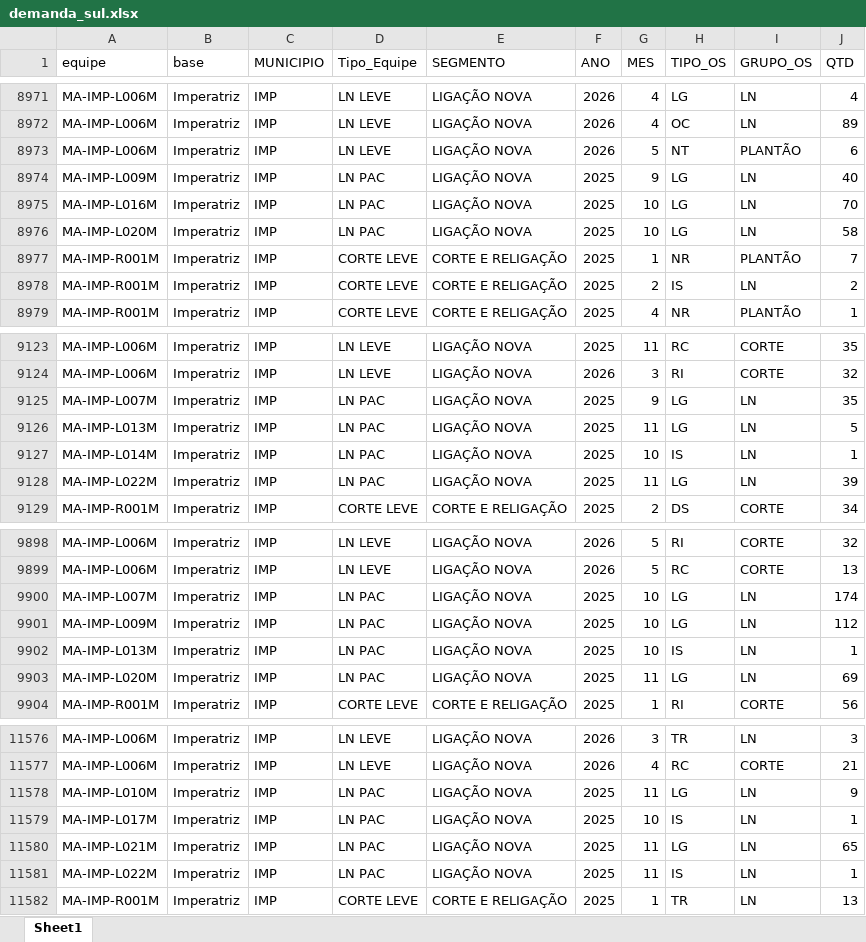
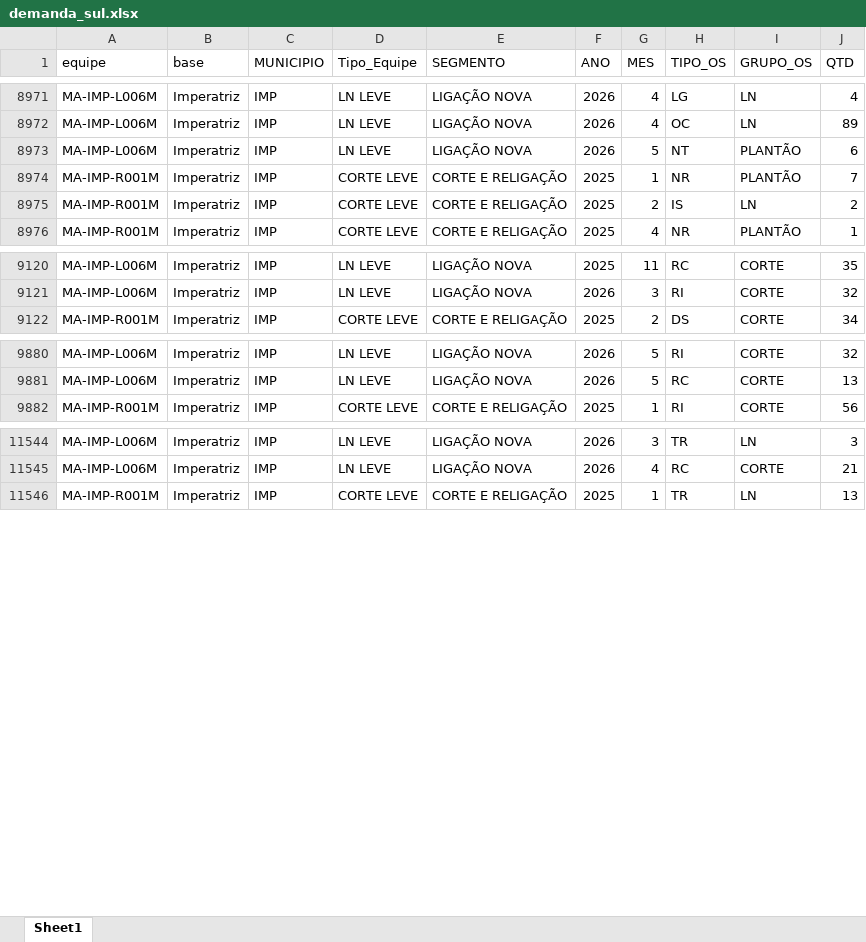
Before and after one commit to marciomendonc4/sigabases-dashboard, an Excel workbook: demanda_sul.xlsx, sheet Sheet1, drawn as a sheet; only a part is shown, gaps mark what is left out; values as stored, in another font and other column widths than the file's, no borders; the diff covers the shown part only; the diff names each change by its address in the sheet, - before the commit and + after, or states it on an @@ line.

Commit message:
novo

```diff
--- a/demanda_sul.xlsx (sheet Sheet1)
+++ b/demanda_sul.xlsx (sheet Sheet1)
-row 8974: MA-IMP-L009M | Imperatriz | IMP | LN PAC | LIGAÇÃO NOVA | 2025 | 9 | LG | LN | 40
-row 8975: MA-IMP-L016M | Imperatriz | IMP | LN PAC | LIGAÇÃO NOVA | 2025 | 10 | LG | LN | 70
-row 8976: MA-IMP-L020M | Imperatriz | IMP | LN PAC | LIGAÇÃO NOVA | 2025 | 10 | LG | LN | 58
-row 9125: MA-IMP-L007M | Imperatriz | IMP | LN PAC | LIGAÇÃO NOVA | 2025 | 9 | LG | LN | 35
-row 9126: MA-IMP-L013M | Imperatriz | IMP | LN PAC | LIGAÇÃO NOVA | 2025 | 11 | LG | LN | 5
-row 9127: MA-IMP-L014M | Imperatriz | IMP | LN PAC | LIGAÇÃO NOVA | 2025 | 10 | IS | LN | 1
-row 9128: MA-IMP-L022M | Imperatriz | IMP | LN PAC | LIGAÇÃO NOVA | 2025 | 11 | LG | LN | 39
-row 9900: MA-IMP-L007M | Imperatriz | IMP | LN PAC | LIGAÇÃO NOVA | 2025 | 10 | LG | LN | 174
-row 9901: MA-IMP-L009M | Imperatriz | IMP | LN PAC | LIGAÇÃO NOVA | 2025 | 10 | LG | LN | 112
-row 9902: MA-IMP-L013M | Imperatriz | IMP | LN PAC | LIGAÇÃO NOVA | 2025 | 10 | IS | LN | 1
-row 9903: MA-IMP-L020M | Imperatriz | IMP | LN PAC | LIGAÇÃO NOVA | 2025 | 11 | LG | LN | 69
-row 11578: MA-IMP-L010M | Imperatriz | IMP | LN PAC | LIGAÇÃO NOVA | 2025 | 11 | LG | LN | 9
-row 11579: MA-IMP-L017M | Imperatriz | IMP | LN PAC | LIGAÇÃO NOVA | 2025 | 10 | IS | LN | 1
-row 11580: MA-IMP-L021M | Imperatriz | IMP | LN PAC | LIGAÇÃO NOVA | 2025 | 11 | LG | LN | 65
-row 11581: MA-IMP-L022M | Imperatriz | IMP | LN PAC | LIGAÇÃO NOVA | 2025 | 11 | IS | LN | 1
```
Also changed, not shown: 27 removed rows elsewhere in this sheet.
